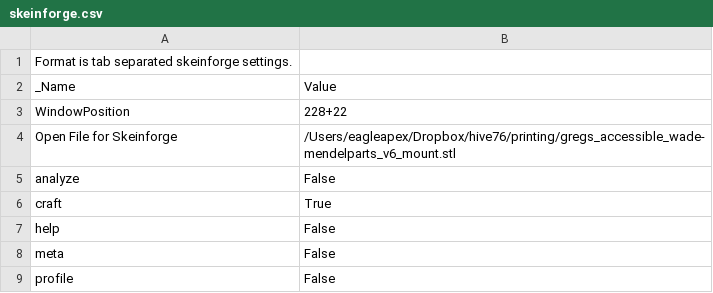
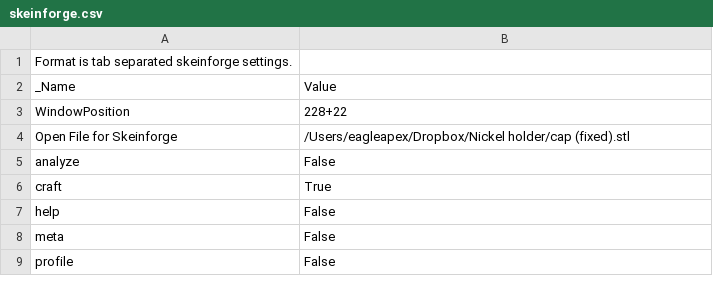
Before and after one commit to sjkelly/RepRap-World-Tour, a CSV file: dot.skeinforge/profiles/extrusion/Prusa_Mendel_01/skeinforge.csv, drawn as a sheet.

```diff
--- a/dot.skeinforge/profiles/extrusion/Prusa_Mendel_01/skeinforge.csv
+++ b/dot.skeinforge/profiles/extrusion/Prusa_Mendel_01/skeinforge.csv
@@ -3,3 +3,3 @@ _Name                          	Value
 WindowPosition	228+22
-Open File for Skeinforge	/Users/eagleapex/Dropbox/hive76/printing/gregs_accessible_wade-mendelparts_v6_mount.stl
+Open File for Skeinforge	/Users/eagleapex/Dropbox/Nickel holder/cap (fixed).stl
 analyze	False
```
Also changed, not shown: dot.skeinforge/profiles/extrusion/Prusa_Mendel_01/raft.csv, dot.skeinforge/profiles/extrusion/Prusa_Mendel_01/skeinforge_craft.csv.
